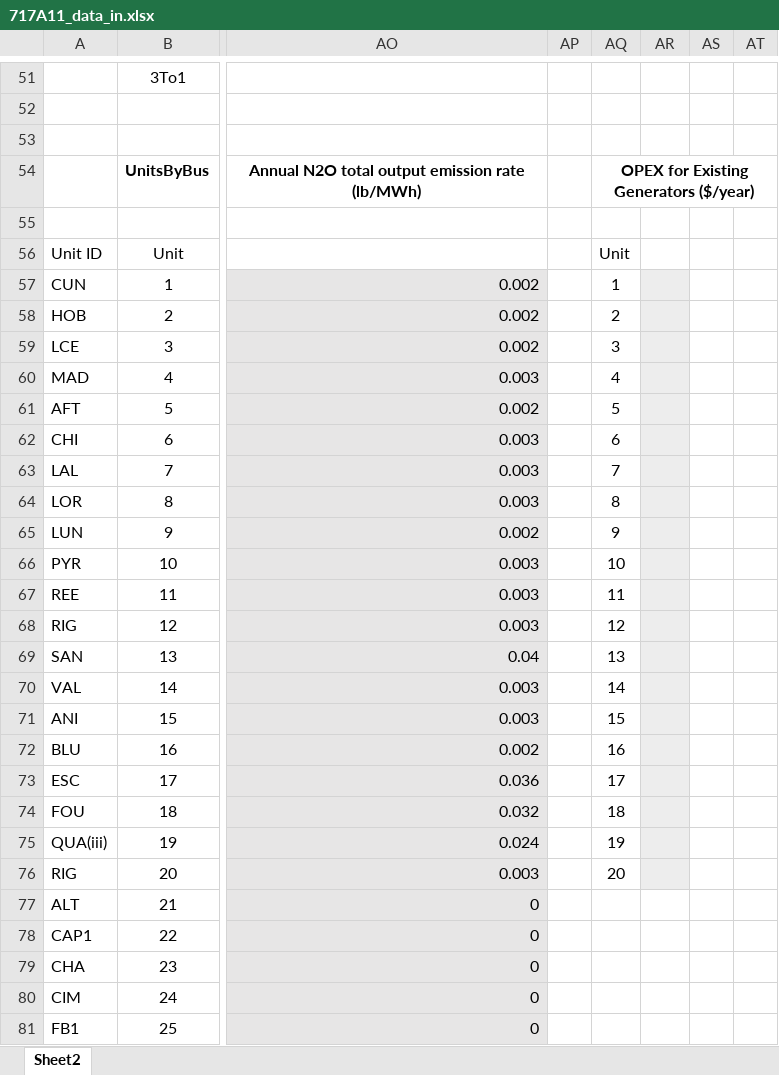
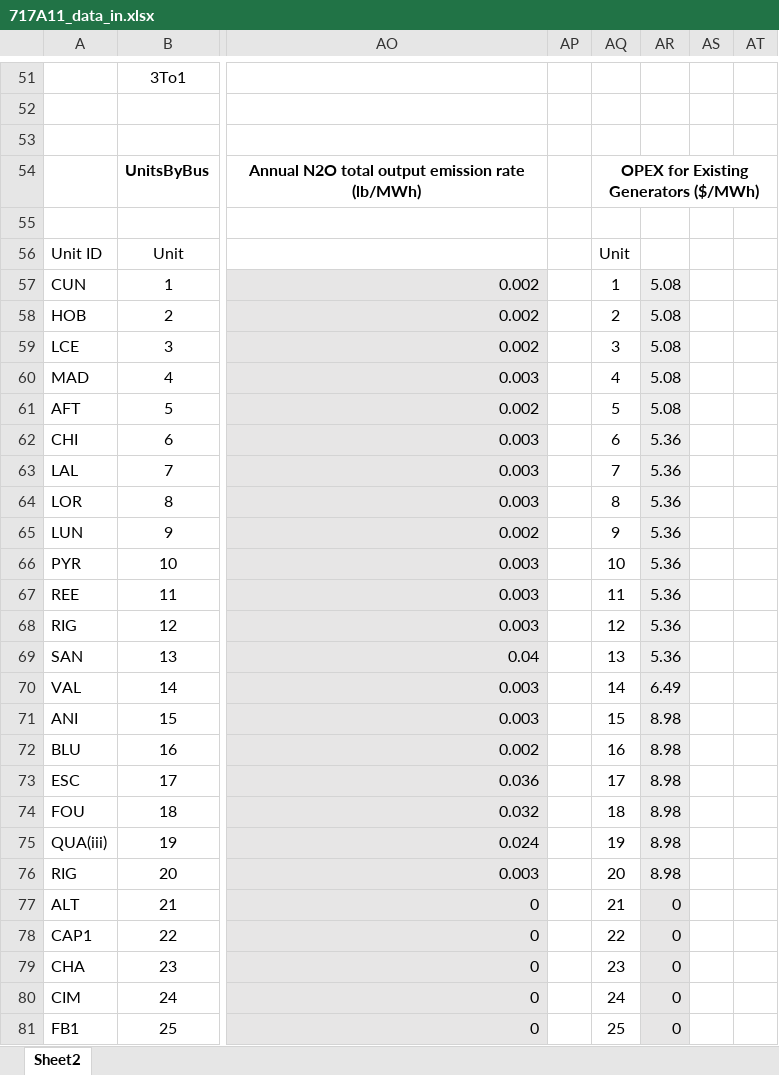
Before and after one commit to jawessel/ENV717A11, an Excel workbook: 717A11_data_in.xlsx, sheet Sheet2, drawn as a sheet; only a part is shown, gaps mark what is left out; values as stored, in another font and other column widths than the file's, no borders; the diff covers the shown part only; the diff names each change by its address in the sheet, - before the commit and + after, or states it on an @@ line.

```diff
--- a/717A11_data_in.xlsx (sheet Sheet2)
+++ b/717A11_data_in.xlsx (sheet Sheet2)
-AQ54: OPEX for Existing Generators ($/year)
+AQ54: OPEX for Existing Generators ($/MWh)
-AR57:AR61: (empty)
+AR57:AR61: 5.08
-AR62:AR69: (empty)
+AR62:AR69: 5.36
-AR70: (empty)
+AR70: 6.49
-AR71:AR76: (empty)
+AR71:AR76: 8.98
-AQ77: (empty)
+AQ77: 21
-AR77:AR81: (empty)
+AR77:AR81: 0
-AR77:AR81 fill: none
+AR77:AR81 fill: #E7E6E6
-AQ78: (empty)
+AQ78: 22
-AQ79: (empty)
+AQ79: 23
-AQ80: (empty)
+AQ80: 24
-AQ81: (empty)
+AQ81: 25
```
Also changed, not shown: 38 edited cells and cell formats elsewhere in this sheet, 717A11_output.xlsx, 2 other files.
